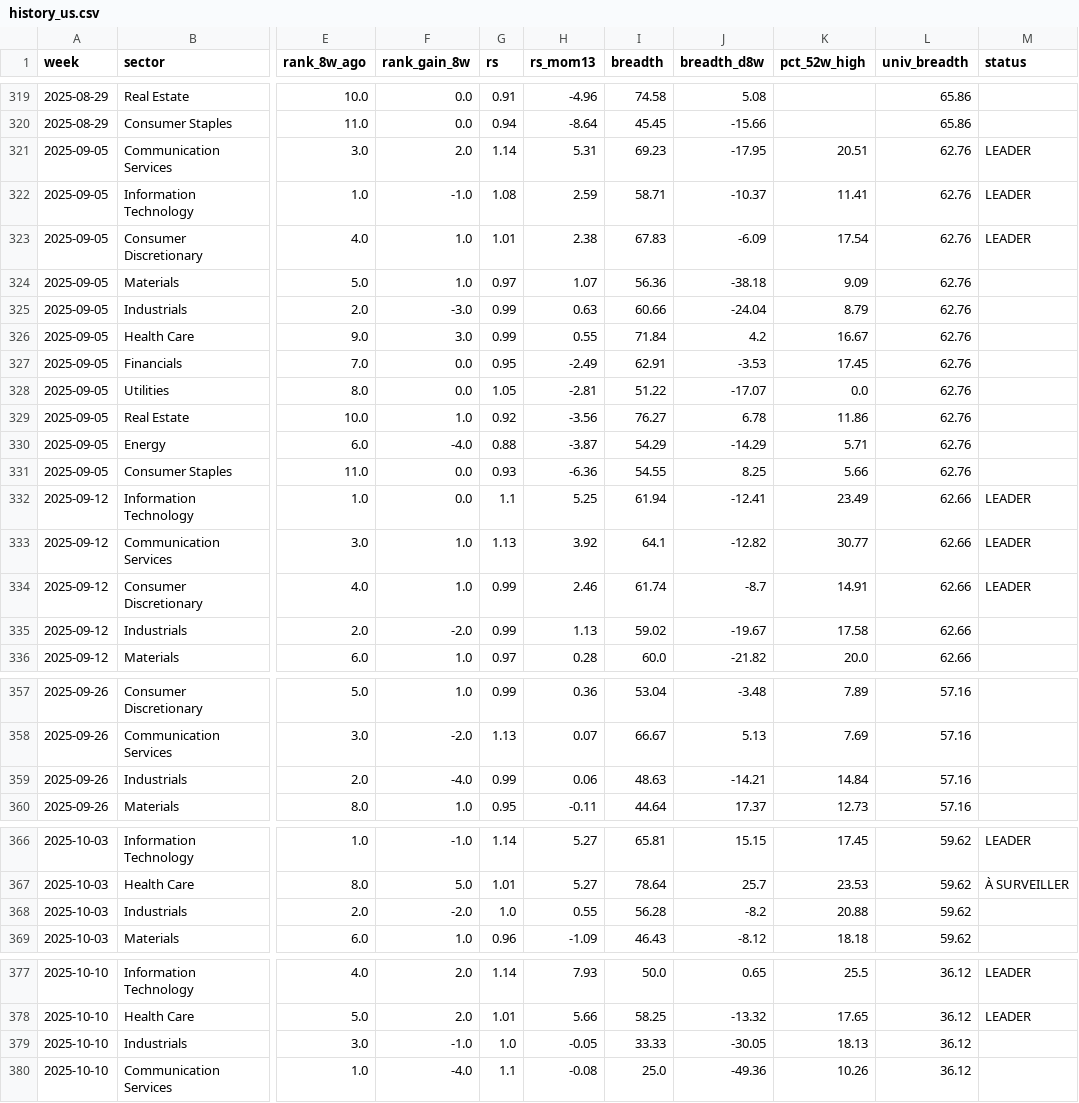
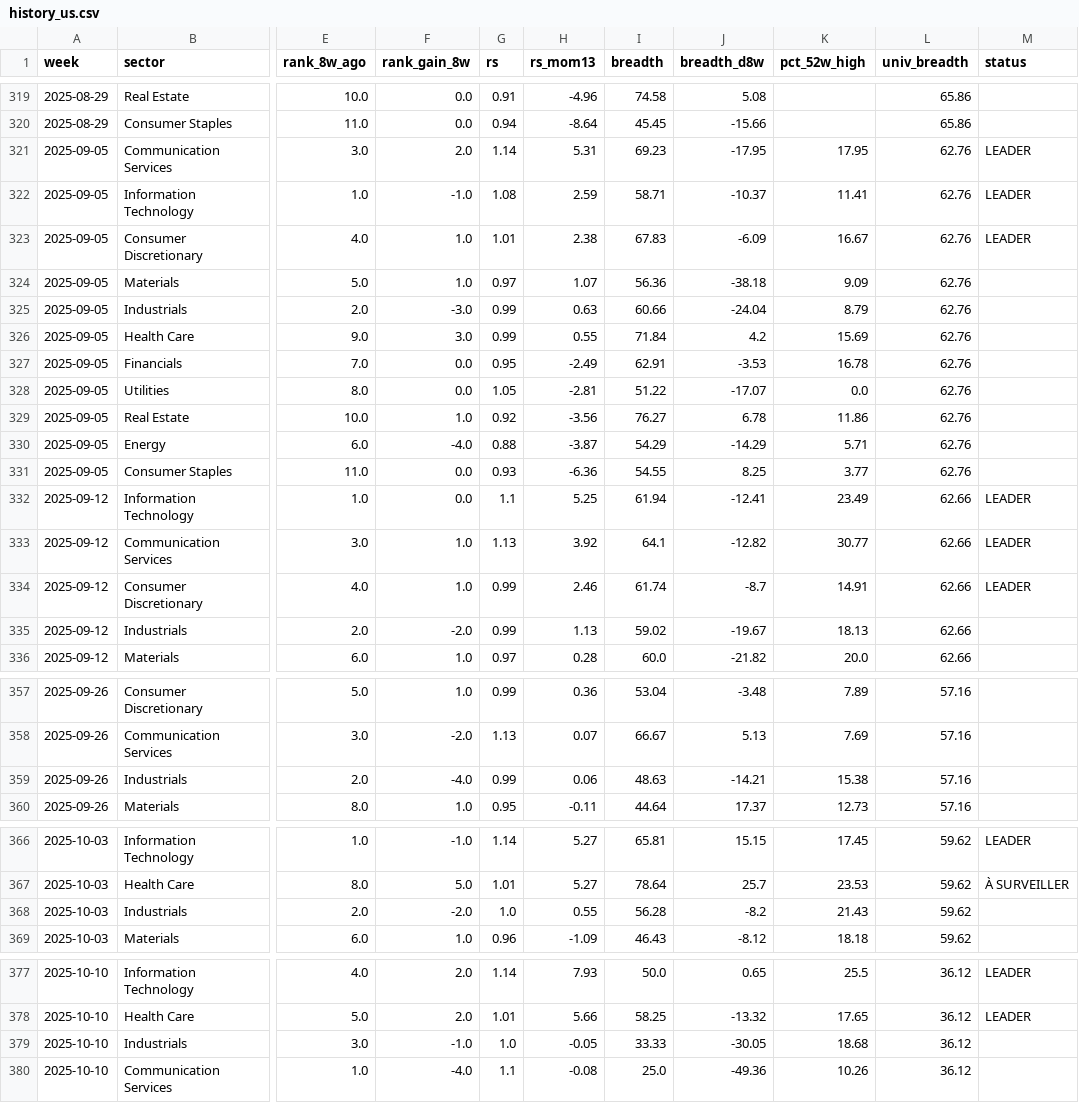
Before and after one commit to BackupBackupFede/ROTATION, a CSV file: history_us.csv, drawn as a sheet; only a part is shown, gaps mark what is left out; the diff covers the shown part only; the diff names each change by its address in the sheet, - before the commit and + after, or states it on an @@ line.

```diff
--- a/history_us.csv
+++ b/history_us.csv
-K321 (pct_52w_high): 20.51
+K321 (pct_52w_high): 17.95
-K323 (pct_52w_high): 17.54
+K323 (pct_52w_high): 16.67
-K326 (pct_52w_high): 16.67
+K326 (pct_52w_high): 15.69
-K327 (pct_52w_high): 17.45
+K327 (pct_52w_high): 16.78
-K331 (pct_52w_high): 5.66
+K331 (pct_52w_high): 3.77
-K335 (pct_52w_high): 17.58
+K335 (pct_52w_high): 18.13
-K359 (pct_52w_high): 14.84
+K359 (pct_52w_high): 15.38
-K368 (pct_52w_high): 20.88
+K368 (pct_52w_high): 21.43
-K379 (pct_52w_high): 18.13
+K379 (pct_52w_high): 18.68
```
Also changed, not shown: 41 edited cells elsewhere in this file, history_fr.csv, 2 other files.
